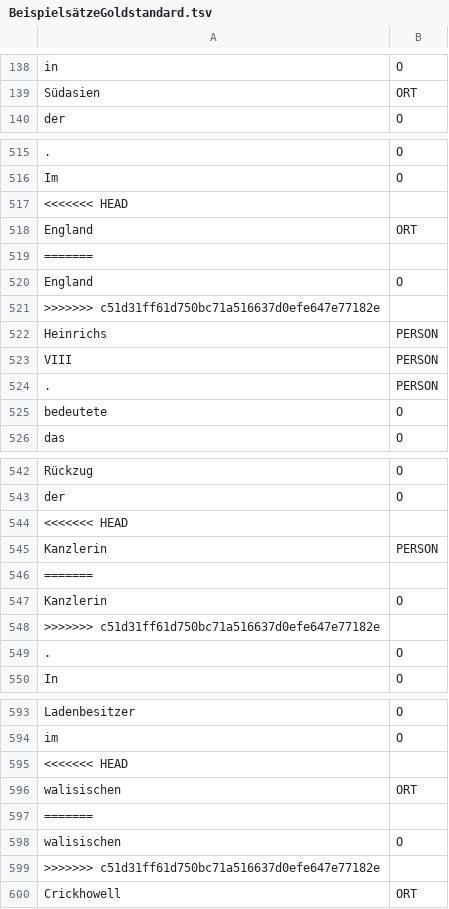
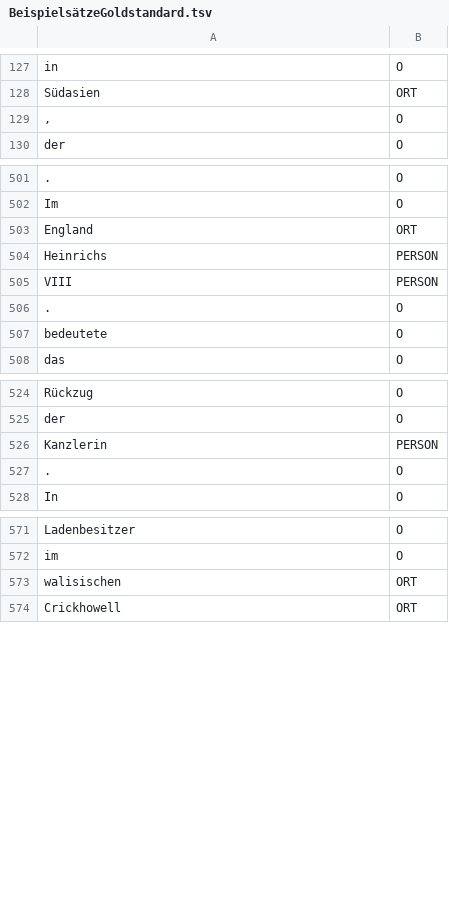
Before and after one commit to SiC42/TextMining-StandfordNER, a TSV file: Goldstandard/BeispielsätzeGoldstandard.tsv, drawn as a sheet; only a part is shown, gaps mark what is left out; removed rows and columns are numbered as before the commit, all else as after; the diff covers the shown part only; the diff names each change by its address in the sheet, - before the commit and + after, or states it on an @@ line.

```diff
--- a/Goldstandard/BeispielsätzeGoldstandard.tsv
+++ b/Goldstandard/BeispielsätzeGoldstandard.tsv
+row 129: , | O
-row 517: <<<<<<< HEAD
-row 519: =======
-row 520: England | O
-row 521: >>>>>>> c51d31ff61d750bc71a516637d0efe647e77182e
-B506: PERSON
+B506: O
-row 544: <<<<<<< HEAD
-row 546: =======
-row 547: Kanzlerin | O
-row 548: >>>>>>> c51d31ff61d750bc71a516637d0efe647e77182e
-row 595: <<<<<<< HEAD
-row 597: =======
-row 598: walisischen | O
-row 599: >>>>>>> c51d31ff61d750bc71a516637d0efe647e77182e
```
Also changed, not shown: 17 added rows, 42 removed rows and 36 edited cells elsewhere in this file.
